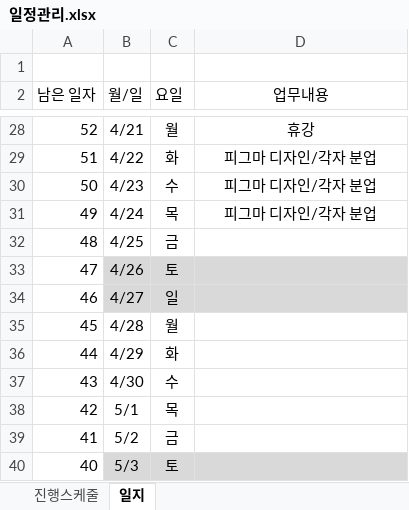
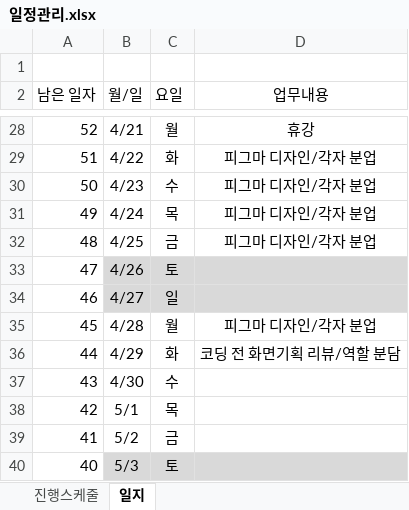
Before and after one commit to ogremage01/joblessFriends, an Excel workbook: 0_일정관리/일정관리.xlsx, sheet 일지, drawn as a sheet; only a part is shown, gaps mark what is left out; values as stored, in another font and other column widths than the file's, no borders; the diff names each change by its address in the sheet, - before the commit and + after, or states it on an @@ line.

```diff
--- a/0_일정관리/일정관리.xlsx (sheet 일지)
+++ b/0_일정관리/일정관리.xlsx (sheet 일지)
-D32 (업무내용): (empty)
+D32 (업무내용): 피그마 디자인/각자 분업
-D35 (업무내용): (empty)
+D35 (업무내용): 피그마 디자인/각자 분업
-D36 (업무내용): (empty)
+D36 (업무내용): 코딩 전 화면기획 리뷰/역할 분담
```
Also changed, not shown: sheet 진행스케줄, 4 other files.
